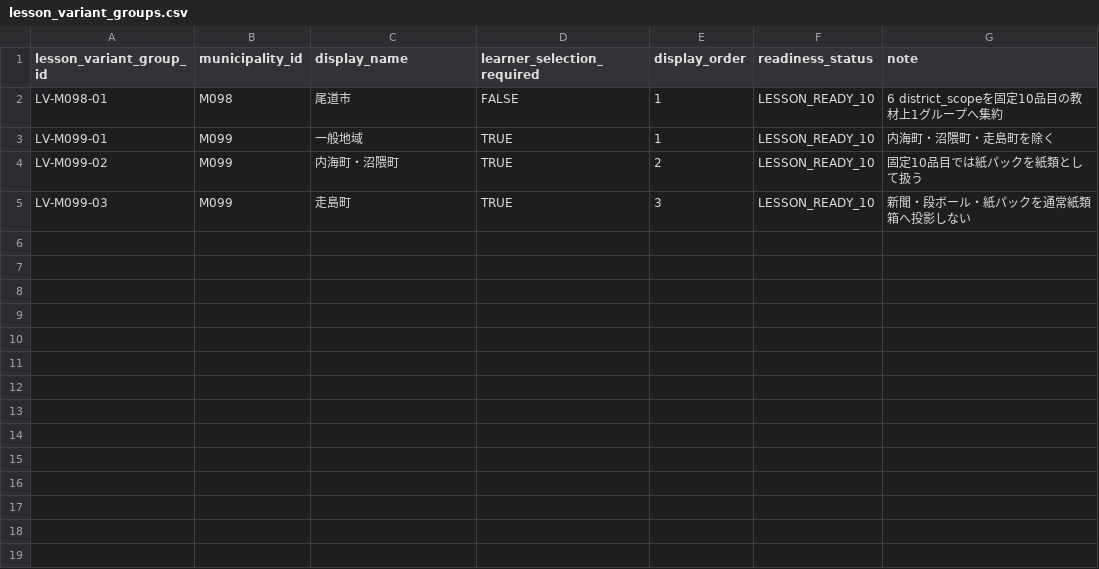
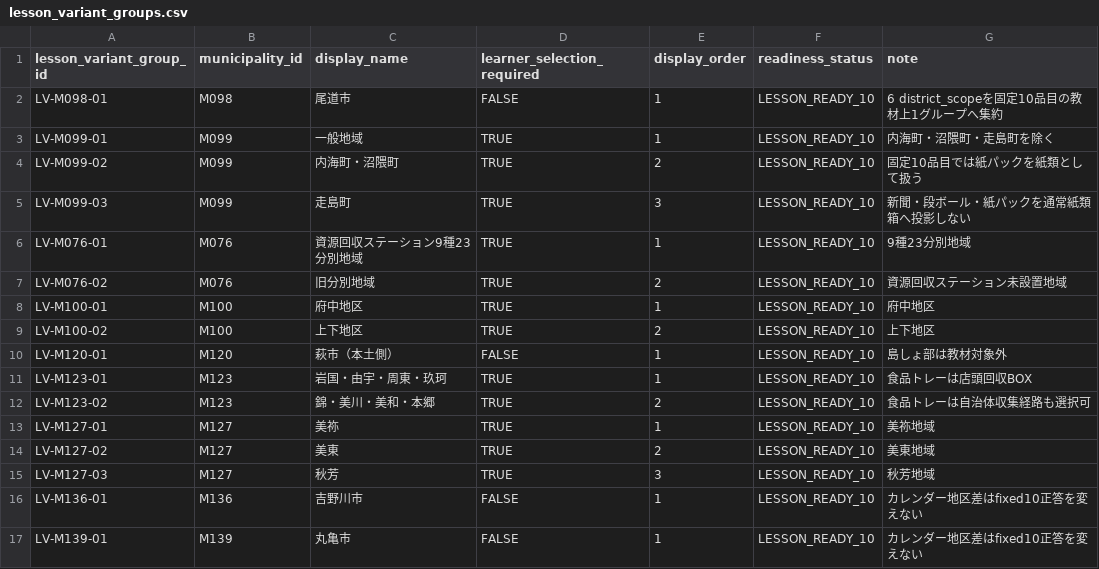
Before and after one commit to testeste55555/Separate-garbage, a CSV file: data/app/lesson_variant_groups.csv, drawn as a sheet.

```diff
--- a/data/app/lesson_variant_groups.csv
+++ b/data/app/lesson_variant_groups.csv
@@ -5 +5,13 @@ LV-M099-02,M099,内海町・沼隈町,TRUE,2,LESSON_READY_10,固定10品目で
 LV-M099-03,M099,走島町,TRUE,3,LESSON_READY_10,新聞・段ボール・紙パックを通常紙類箱へ投影しない
+LV-M076-01,M076,資源回収ステーション9種23分別地域,TRUE,1,LESSON_READY_10,9種23分別地域
+LV-M076-02,M076,旧分別地域,TRUE,2,LESSON_READY_10,資源回収ステーション未設置地域
+LV-M100-01,M100,府中地区,TRUE,1,LESSON_READY_10,府中地区
+LV-M100-02,M100,上下地区,TRUE,2,LESSON_READY_10,上下地区
+LV-M120-01,M120,萩市（本土側）,FALSE,1,LESSON_READY_10,島しょ部は教材対象外
+LV-M123-01,M123,岩国・由宇・周東・玖珂,TRUE,1,LESSON_READY_10,食品トレーは店頭回収BOX
+LV-M123-02,M123,錦・美川・美和・本郷,TRUE,2,LESSON_READY_10,食品トレーは自治体収集経路も選択可
+LV-M127-01,M127,美祢,TRUE,1,LESSON_READY_10,美祢地域
+LV-M127-02,M127,美東,TRUE,2,LESSON_READY_10,美東地域
+LV-M127-03,M127,秋芳,TRUE,3,LESSON_READY_10,秋芳地域
+LV-M136-01,M136,吉野川市,FALSE,1,LESSON_READY_10,カレンダー地区差はfixed10正答を変えない
+LV-M139-01,M139,丸亀市,FALSE,1,LESSON_READY_10,カレンダー地区差はfixed10正答を変えない
```
Also changed, not shown: data/app/lesson_teaching_boxes.csv, data/master/05_deferred_municipalities.csv, 17 other files.
